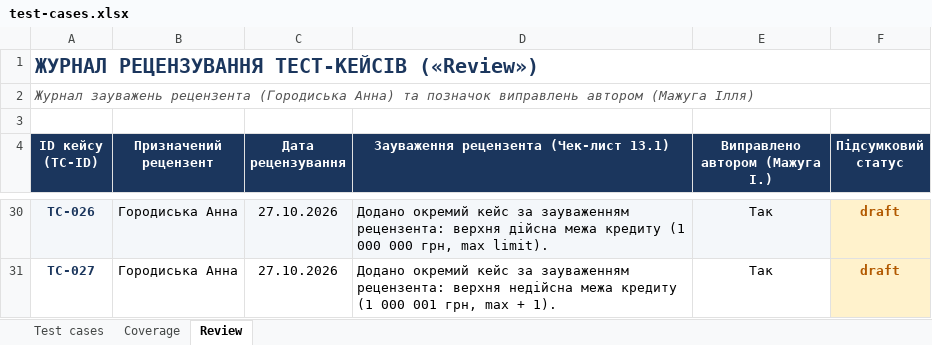
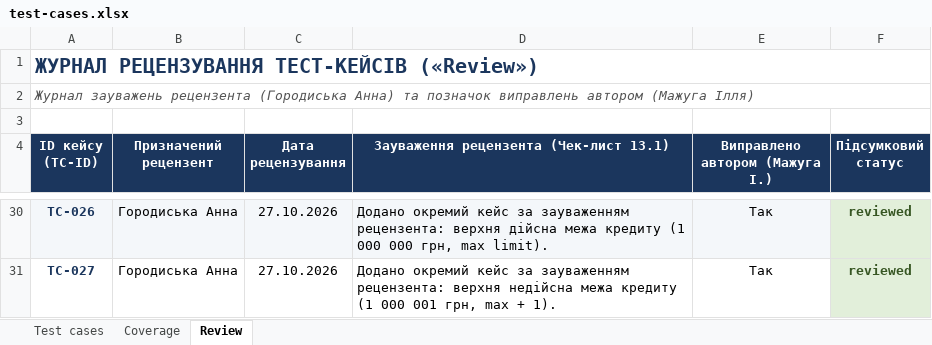
Before and after one commit to LuciferKPI/BMIBM-banking, an Excel workbook: docs/sprint3/test-cases.xlsx, sheet Review, drawn as a sheet; only a part is shown, gaps mark what is left out; values as stored, in another font and other column widths than the file's, no borders; the diff covers the shown part only; the diff names each change by its address in the sheet, - before the commit and + after, or states it on an @@ line.

Commit message:
[Test] Finalize test cases design, all 27 cases reviewed and approved

```diff
--- a/docs/sprint3/test-cases.xlsx (sheet Review)
+++ b/docs/sprint3/test-cases.xlsx (sheet Review)
-F30:F31 (Підсумковий статус): draft
+F30:F31 (Підсумковий статус): reviewed
@@ F30:F31 fill: #FFF2CC → #E2EFDA, text colour: #B25900 → #375623 @@
```
Also changed, not shown: 19 edited cells and cell formats elsewhere in this sheet.
